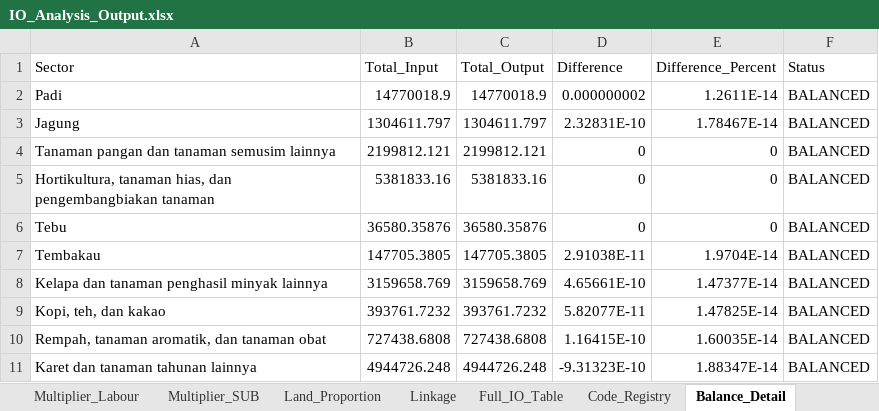
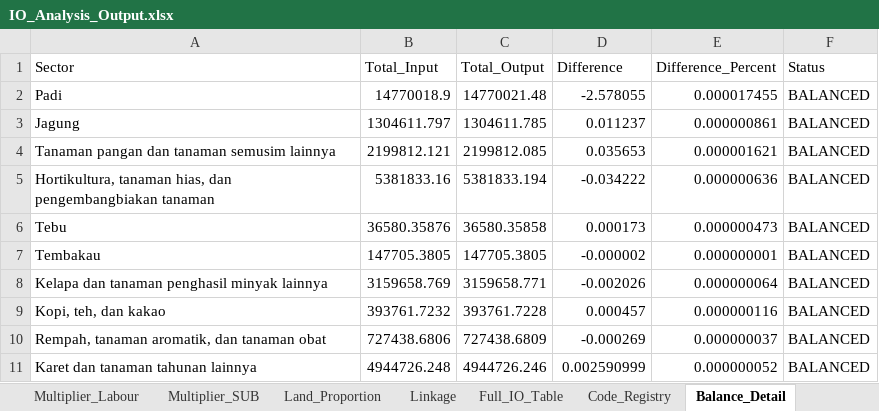
Before and after one commit to icraf-indonesia/TARegEco, an Excel workbook: inst/extdata/output/IO_Analysis_Output.xlsx, sheet Balance_Detail, drawn as a sheet; only a part is shown; values as stored, in another font and other column widths than the file's, no borders; the diff covers the shown part only; the diff names each change by its address in the sheet, - before the commit and + after, or states it on an @@ line.

```diff
--- a/inst/extdata/output/IO_Analysis_Output.xlsx (sheet Balance_Detail)
+++ b/inst/extdata/output/IO_Analysis_Output.xlsx (sheet Balance_Detail)
-C2 (Total_Output): 14770018.9
+C2 (Total_Output): 14770021.48
-D2 (Difference): 0.000000002
+D2 (Difference): -2.578055
-E2 (Difference_Percent): 1.2611E-14
+E2 (Difference_Percent): 0.000017455
-C3 (Total_Output): 1304611.797
+C3 (Total_Output): 1304611.785
-D3 (Difference): 2.32831E-10
+D3 (Difference): 0.011237
-E3 (Difference_Percent): 1.78467E-14
+E3 (Difference_Percent): 0.000000861
-C4 (Total_Output): 2199812.121
+C4 (Total_Output): 2199812.085
-D4 (Difference): 0
+D4 (Difference): 0.035653
-E4 (Difference_Percent): 0
+E4 (Difference_Percent): 0.000001621
-C5 (Total_Output): 5381833.16
+C5 (Total_Output): 5381833.194
-D5 (Difference): 0
+D5 (Difference): -0.034222
-E5 (Difference_Percent): 0
+E5 (Difference_Percent): 0.000000636
-C6 (Total_Output): 36580.35876
+C6 (Total_Output): 36580.35858
-D6 (Difference): 0
+D6 (Difference): 0.000173
-E6 (Difference_Percent): 0
+E6 (Difference_Percent): 0.000000473
-D7 (Difference): 2.91038E-11
+D7 (Difference): -0.000002
-E7 (Difference_Percent): 1.9704E-14
+E7 (Difference_Percent): 0.000000001
-C8 (Total_Output): 3159658.769
+C8 (Total_Output): 3159658.771
-D8 (Difference): 4.65661E-10
+D8 (Difference): -0.002026
-E8 (Difference_Percent): 1.47377E-14
+E8 (Difference_Percent): 0.000000064
-C9 (Total_Output): 393761.7232
+C9 (Total_Output): 393761.7228
-D9 (Difference): 5.82077E-11
+D9 (Difference): 0.000457
-E9 (Difference_Percent): 1.47825E-14
+E9 (Difference_Percent): 0.000000116
-B10 (Total_Input): 727438.6808
+B10 (Total_Input): 727438.6806
-C10 (Total_Output): 727438.6808
+C10 (Total_Output): 727438.6809
-D10 (Difference): 1.16415E-10
+D10 (Difference): -0.000269
-E10 (Difference_Percent): 1.60035E-14
+E10 (Difference_Percent): 0.000000037
-C11 (Total_Output): 4944726.248
+C11 (Total_Output): 4944726.246
-D11 (Difference): -9.31323E-10
+D11 (Difference): 0.002590999
-E11 (Difference_Percent): 1.88347E-14
+E11 (Difference_Percent): 0.000000052
```
Also changed, not shown: 178 edited cells elsewhere in this sheet, sheet Full_IO_Table, sheet Leontief_Matrix, sheet Linkage, sheet GDP, sheet Multiplier_Output, sheet Multiplier_Income, 5 more sheets, 3 other files.
